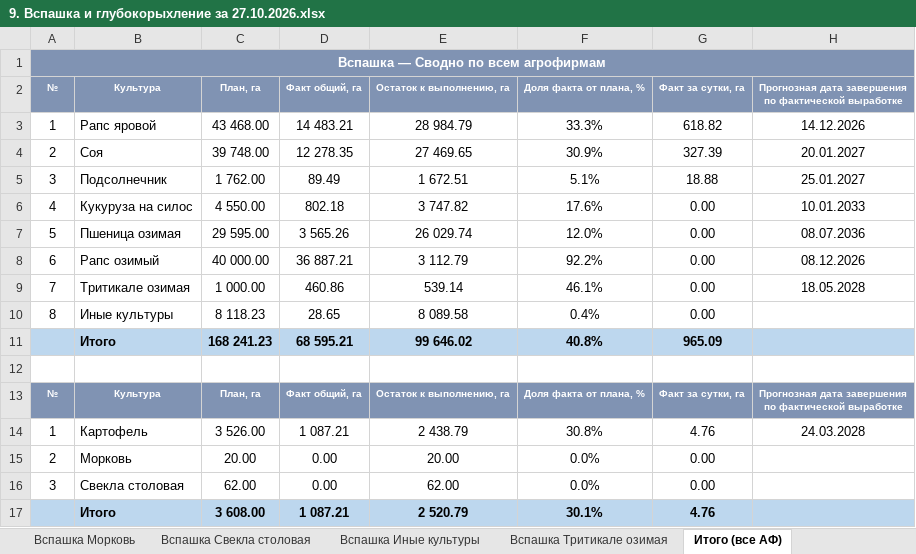
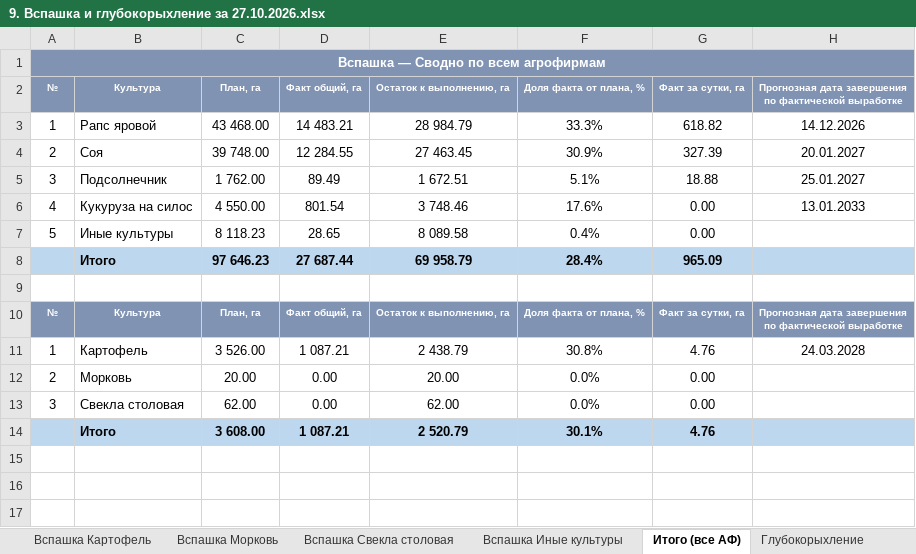
Before and after one commit to RevChem/v4_disk, an Excel workbook: svodki/plan/9. Вспашка и глубокорыхление за 27.10.2026.xlsx, sheet Итого (все АФ), drawn as a sheet; values as stored, in another font and other column widths than the file's, no borders; removed rows and columns are numbered as before the commit, all else as after; the diff names each change by its address in the sheet, - before the commit and + after, or states it on an @@ line.

```diff
--- a/svodki/plan/9. Вспашка и глубокорыхление за 27.10.2026.xlsx (sheet Итого (все АФ))
+++ b/svodki/plan/9. Вспашка и глубокорыхление за 27.10.2026.xlsx (sheet Итого (все АФ))
-sheet tab: Вспашка Тритикале озимая
-D4 (Факт общий, га): 12 278.35
+D4 (Факт общий, га): 12 284.55
-E4 (Остаток к выполнению, га): 27 469.65
+E4 (Остаток к выполнению, га): 27 463.45
-D6 (Факт общий, га): 802.18
+D6 (Факт общий, га): 801.54
-E6 (Остаток к выполнению, га): 3 747.82
+E6 (Остаток к выполнению, га): 3 748.46
-H6: 10.01.2033
+H6: 13.01.2033
-row 7: 5 | Пшеница озимая | 29 595.00 | 3 565.26 | 26 029.74 | 12.0% | 0.00 | 08.07.2036
-row 8: 6 | Рапс озимый | 40 000.00 | 36 887.21 | 3 112.79 | 92.2% | 0.00 | 08.12.2026
-row 9: 7 | Тритикале озимая | 1 000.00 | 460.86 | 539.14 | 46.1% | 0.00 | 18.05.2028
-A7 (№): 8
+A7 (№): 5
-row 11:  | Итого | 168 241.23 | 68 595.21 | 99 646.02 | 40.8% | 965.09
+row 8:  | Итого | 97 646.23 | 27 687.44 | 69 958.79 | 28.4% | 965.09
```
Also changed, not shown: sheet Вспашка + Глубокорыхление, sheet Сводка, sheet Глубокорыхление, sheet Вспашка Соя, sheet Вспашка Кукуруза на силос, other sheet tabs, 2 other files.
